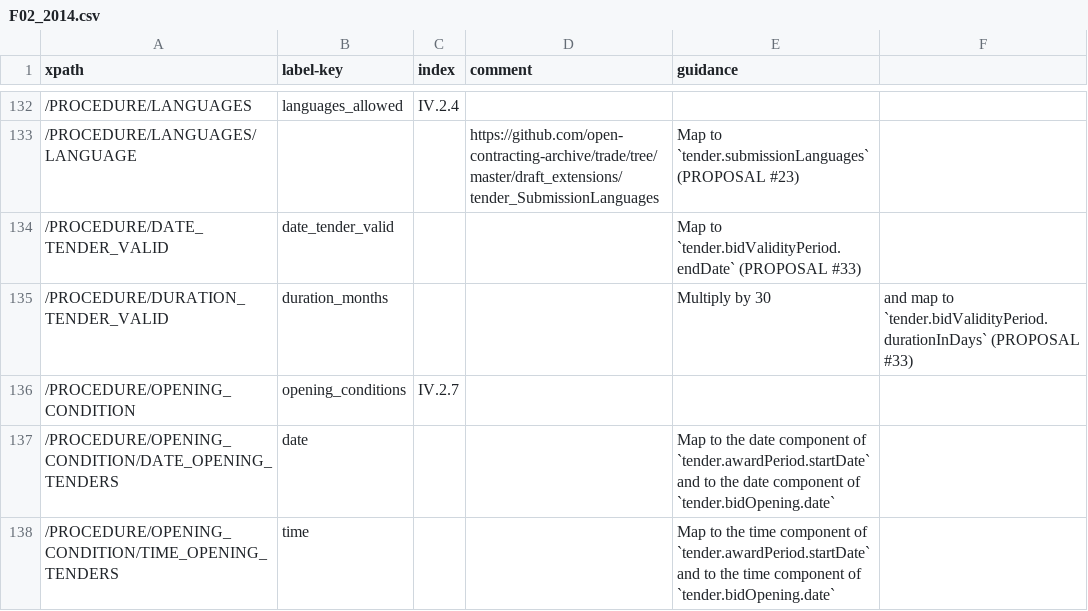
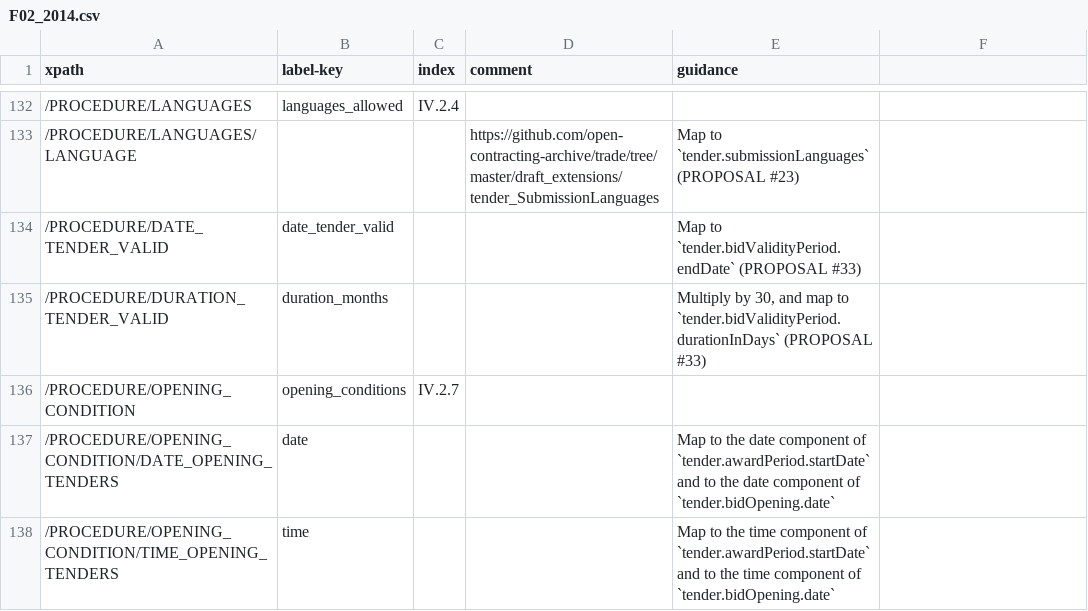
Before and after one commit to open-contracting/european-union-support, a CSV file: output/mapping/F02_2014.csv, drawn as a sheet; only a part is shown, gaps mark what is left out.

Commit message:
Add quotes for comma

```diff
--- a/output/mapping/F02_2014.csv
+++ b/output/mapping/F02_2014.csv
@@ -134,3 +134,3 @@ xpath,label-key,index,comment,guidance
 /PROCEDURE/DATE_TENDER_VALID,date_tender_valid,,,Map to `tender.bidValidityPeriod.endDate` (PROPOSAL #33)
-/PROCEDURE/DURATION_TENDER_VALID,duration_months,,,Multiply by 30, and map to `tender.bidValidityPeriod.durationInDays` (PROPOSAL #33)
+/PROCEDURE/DURATION_TENDER_VALID,duration_months,,,"Multiply by 30, and map to `tender.bidValidityPeriod.durationInDays` (PROPOSAL #33)"
 /PROCEDURE/OPENING_CONDITION,opening_conditions,IV.2.7,,
```
